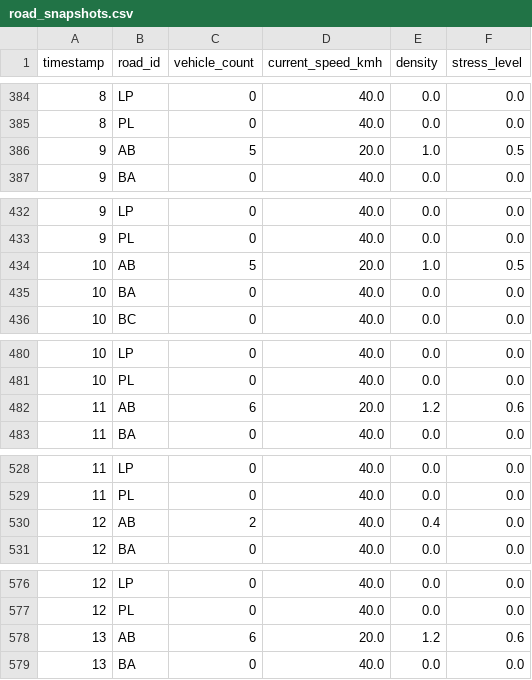
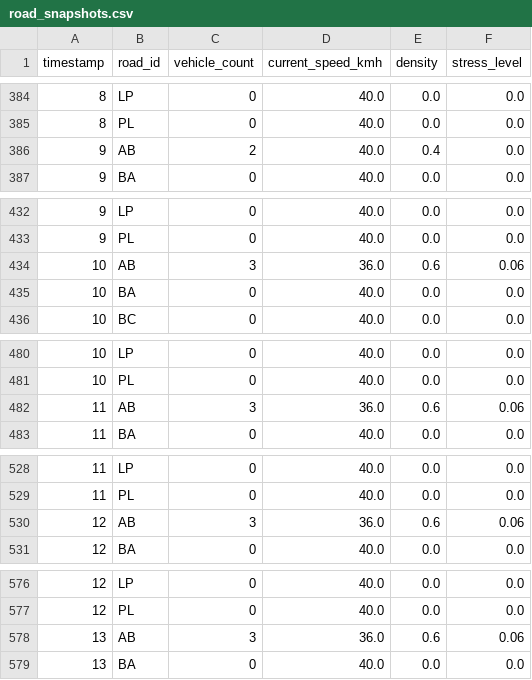
Before and after one commit to Starkoto/TYP, a CSV file: results/population/Heterogeneous/road_snapshots.csv, drawn as a sheet; only a part is shown, gaps mark what is left out; the diff covers the shown part only.

```diff
--- a/results/population/Heterogeneous/road_snapshots.csv
+++ b/results/population/Heterogeneous/road_snapshots.csv
@@ -385,3 +385,3 @@ timestamp,road_id,vehicle_count,current_speed_kmh,density,stress_level
 8,PL,0,40.0,0.0,0.0
-9,AB,5,20.0,1.0,0.5
+9,AB,2,40.0,0.4,0.0
 9,BA,0,40.0,0.0,0.0
@@ -433,3 +433,3 @@ timestamp,road_id,vehicle_count,current_speed_kmh,density,stress_level
 9,PL,0,40.0,0.0,0.0
-10,AB,5,20.0,1.0,0.5
+10,AB,3,36.0,0.6,0.06
 10,BA,0,40.0,0.0,0.0
@@ -481,3 +481,3 @@ timestamp,road_id,vehicle_count,current_speed_kmh,density,stress_level
 10,PL,0,40.0,0.0,0.0
-11,AB,6,20.0,1.2,0.6
+11,AB,3,36.0,0.6,0.06
 11,BA,0,40.0,0.0,0.0
@@ -529,3 +529,3 @@ timestamp,road_id,vehicle_count,current_speed_kmh,density,stress_level
 11,PL,0,40.0,0.0,0.0
-12,AB,2,40.0,0.4,0.0
+12,AB,3,36.0,0.6,0.06
 12,BA,0,40.0,0.0,0.0
@@ -577,3 +577,3 @@ timestamp,road_id,vehicle_count,current_speed_kmh,density,stress_level
 12,PL,0,40.0,0.0,0.0
-13,AB,6,20.0,1.2,0.6
+13,AB,3,36.0,0.6,0.06
 13,BA,0,40.0,0.0,0.0
```
Also changed, not shown: 169 edited cells elsewhere in this file, results/population/Heterogeneous/trips.csv, results/population/Homogeneous/road_snapshots.csv, 4 other files.
